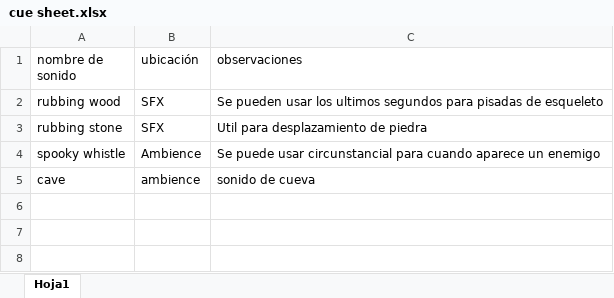
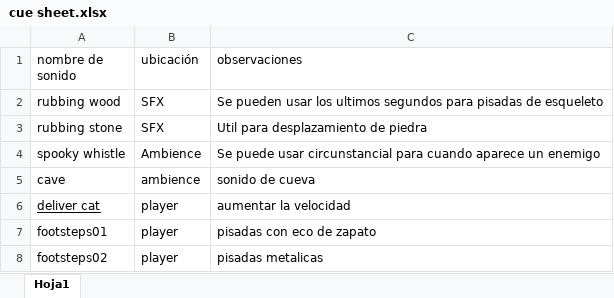
Before and after one commit to sebas-50/GameJam2-2D-, an Excel workbook: Assets/Assets/Sound/cue sheet.xlsx, sheet Hoja1, drawn as a sheet; values as stored, in another font and other column widths than the file's, no borders; the diff names each change by its address in the sheet, - before the commit and + after, or states it on an @@ line.

```diff
--- a/Assets/Assets/Sound/cue sheet.xlsx (sheet Hoja1)
+++ b/Assets/Assets/Sound/cue sheet.xlsx (sheet Hoja1)
+row 6: deliver cat | player | aumentar la velocidad
+row 7: footsteps01 | player | pisadas con eco de zapato
+row 8: footsteps02 | player | pisadas metalicas
```
Also changed, not shown: 50 other files.
